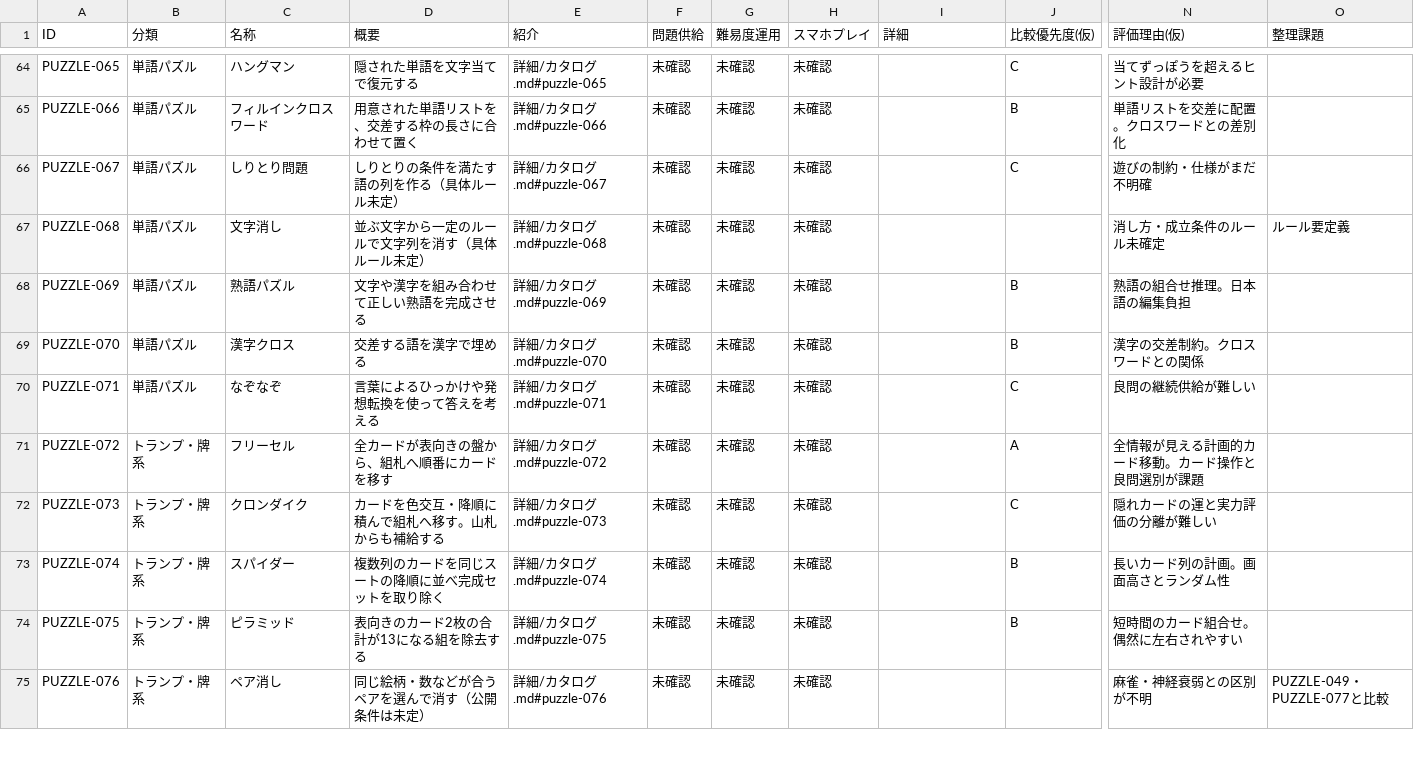
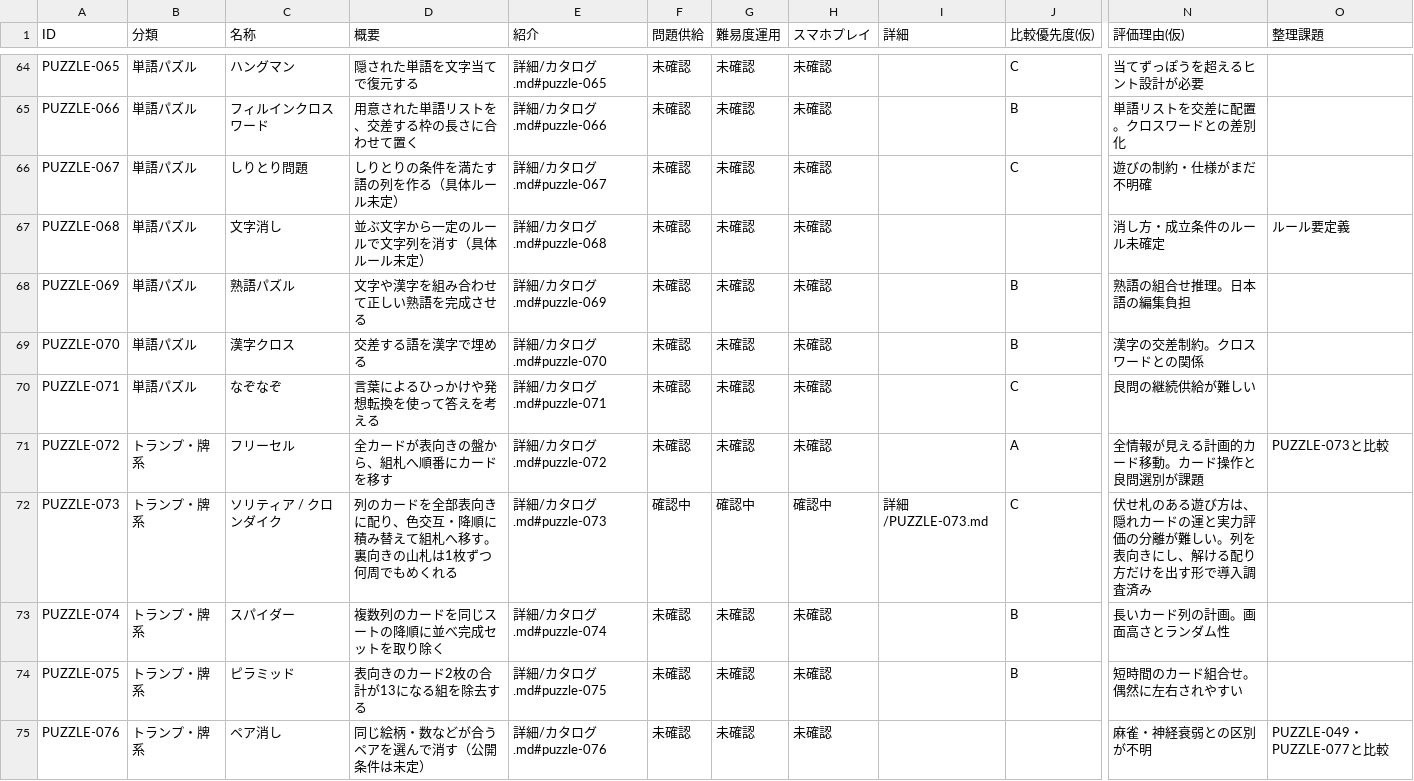
Before and after one commit to hizahizi-hizumi/pa-zzle, a CSV file: docs/パズル/候補/パズル候補.csv, drawn as a sheet; only a part is shown, gaps mark what is left out; the diff names each change by its address in the sheet, - before the commit and + after, or states it on an @@ line.

```diff
--- a/docs/パズル/候補/パズル候補.csv
+++ b/docs/パズル/候補/パズル候補.csv
-O71 (整理課題): (empty)
+O71 (整理課題): PUZZLE-073と比較
-C72 (名称): クロンダイク
+C72 (名称): ソリティア / クロンダイク
-D72 (概要): カードを色交互・降順に積んで組札へ移す。山札からも補給する
+D72 (概要): 列のカードを全部表向きに配り、色交互・降順に積み替えて組札へ移す。裏向きの山札は1枚ずつ何周でもめくれる
-F72 (問題供給): 未確認
+F72 (問題供給): 確認中
-G72 (難易度運用): 未確認
+G72 (難易度運用): 確認中
-H72 (スマホプレイ): 未確認
+H72 (スマホプレイ): 確認中
-I72 (詳細): (empty)
+I72 (詳細): 詳細/PUZZLE-073.md
-N72 (評価理由(仮)): 隠れカードの運と実力評価の分離が難しい
+N72 (評価理由(仮)): 伏せ札のある遊び方は、隠れカードの運と実力評価の分離が難しい。列を表向きにし、解ける配り方だけを出す形で導入調査済み
```
Also changed, not shown: 19 other files.
